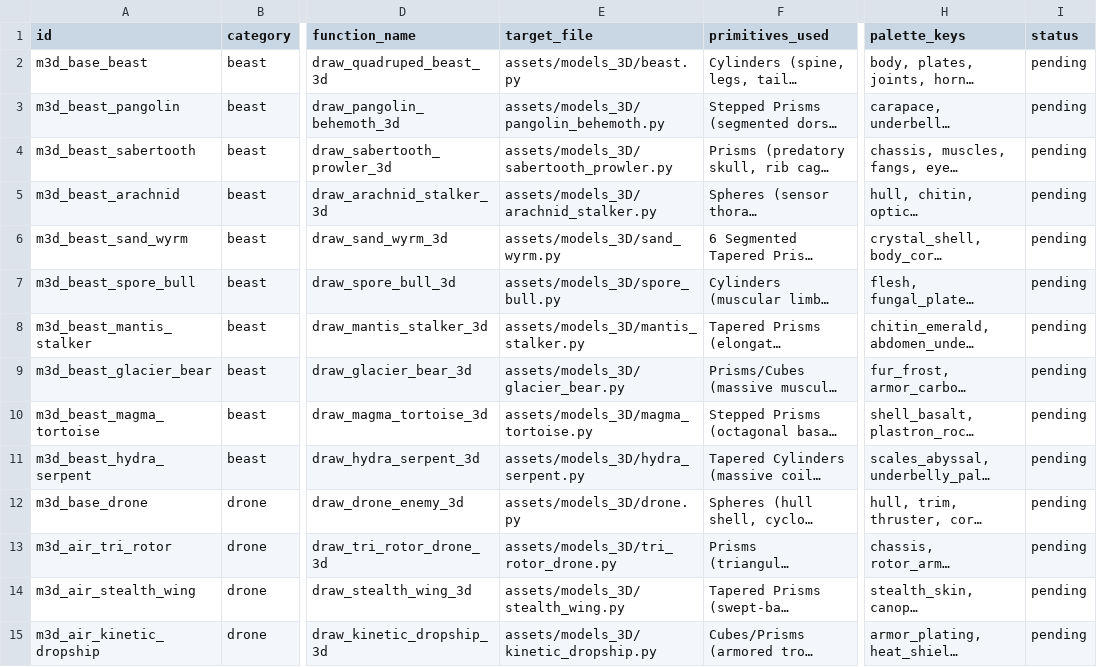
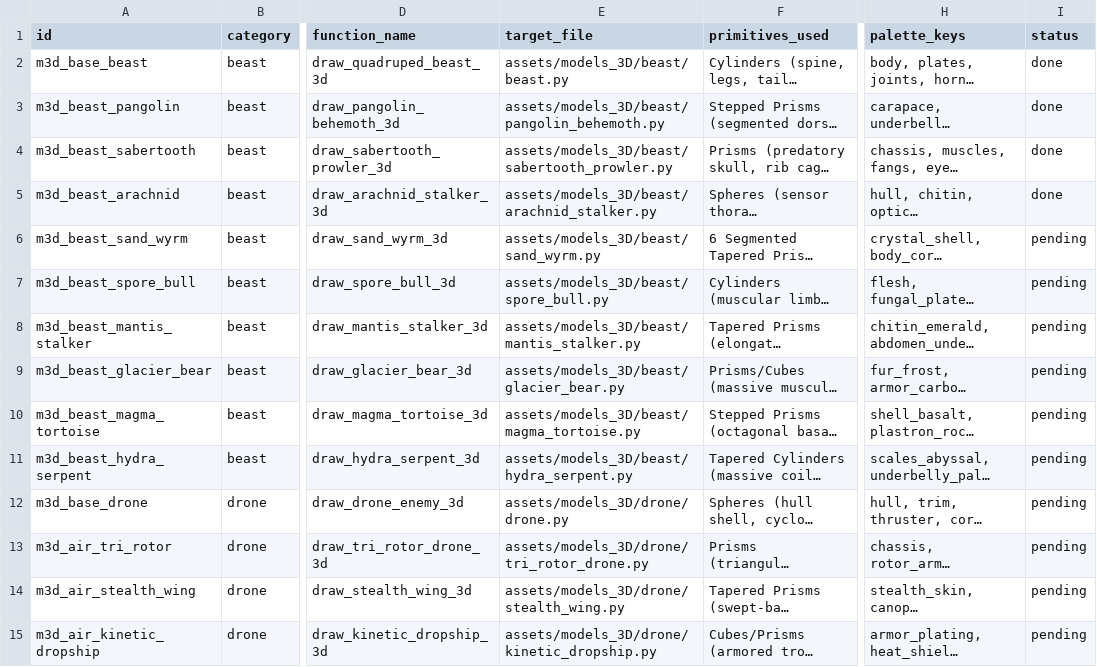
Before and after one commit to axman-gif/Game_Mechanics_Library, a CSV file: tasks/models_3D.csv, drawn as a sheet; only a part is shown, gaps mark what is left out; long unchanged cells end in …; the diff covers the shown part only; the diff names each change by its address in the sheet, - before the commit and + after, or states it on an @@ line.

```diff
--- a/tasks/models_3D.csv
+++ b/tasks/models_3D.csv
-E2 (target_file): assets/models_3D/beast.py
+E2 (target_file): assets/models_3D/beast/beast.py
-I2:I5 (status): pending
+I2:I5 (status): done
-E3 (target_file): assets/models_3D/pangolin_behemoth.py
+E3 (target_file): assets/models_3D/beast/pangolin_behemoth.py
-E4 (target_file): assets/models_3D/sabertooth_prowler.py
+E4 (target_file): assets/models_3D/beast/sabertooth_prowler.py
-E5 (target_file): assets/models_3D/arachnid_stalker.py
+E5 (target_file): assets/models_3D/beast/arachnid_stalker.py
-E6 (target_file): assets/models_3D/sand_wyrm.py
+E6 (target_file): assets/models_3D/beast/sand_wyrm.py
-E7 (target_file): assets/models_3D/spore_bull.py
+E7 (target_file): assets/models_3D/beast/spore_bull.py
-E8 (target_file): assets/models_3D/mantis_stalker.py
+E8 (target_file): assets/models_3D/beast/mantis_stalker.py
-E9 (target_file): assets/models_3D/glacier_bear.py
+E9 (target_file): assets/models_3D/beast/glacier_bear.py
-E10 (target_file): assets/models_3D/magma_tortoise.py
+E10 (target_file): assets/models_3D/beast/magma_tortoise.py
-E11 (target_file): assets/models_3D/hydra_serpent.py
+E11 (target_file): assets/models_3D/beast/hydra_serpent.py
-E12 (target_file): assets/models_3D/drone.py
+E12 (target_file): assets/models_3D/drone/drone.py
-E13 (target_file): assets/models_3D/tri_rotor_drone.py
+E13 (target_file): assets/models_3D/drone/tri_rotor_drone.py
-E14 (target_file): assets/models_3D/stealth_wing.py
+E14 (target_file): assets/models_3D/drone/stealth_wing.py
-E15 (target_file): assets/models_3D/kinetic_dropship.py
+E15 (target_file): assets/models_3D/drone/kinetic_dropship.py
```
Also changed, not shown: 36 edited cells elsewhere in this file, tasks/sprites_2D.csv, 30 other files.
